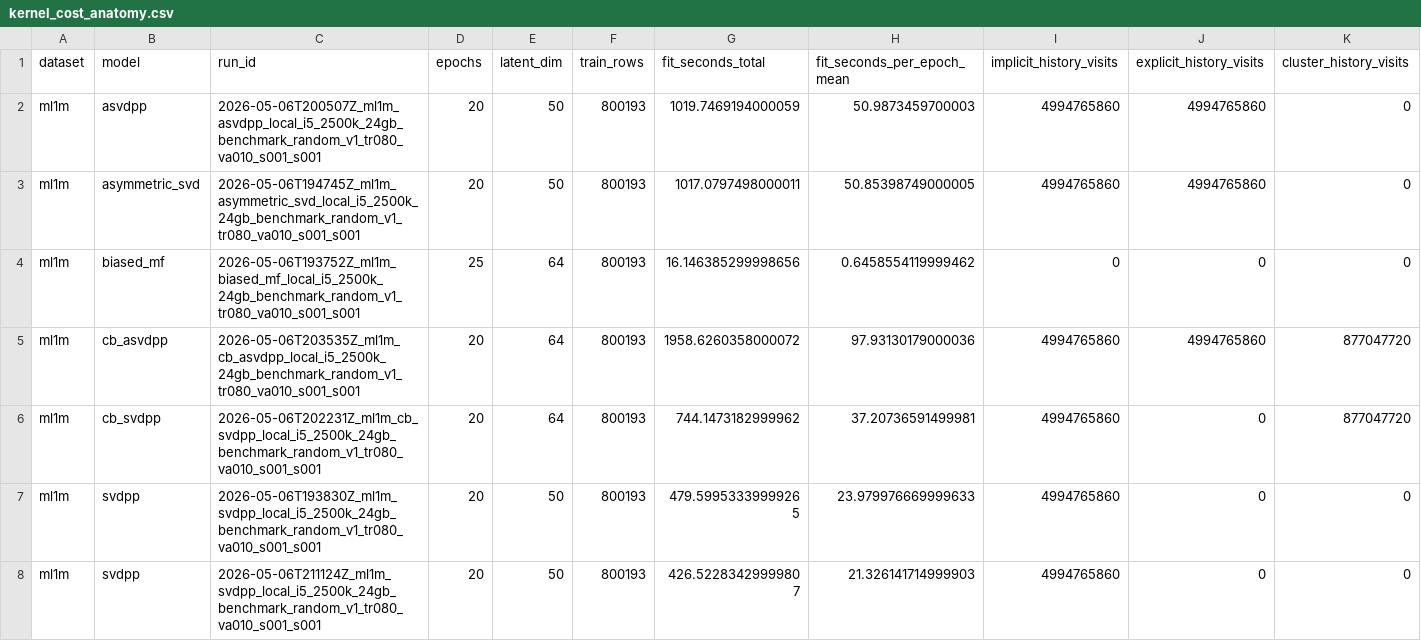
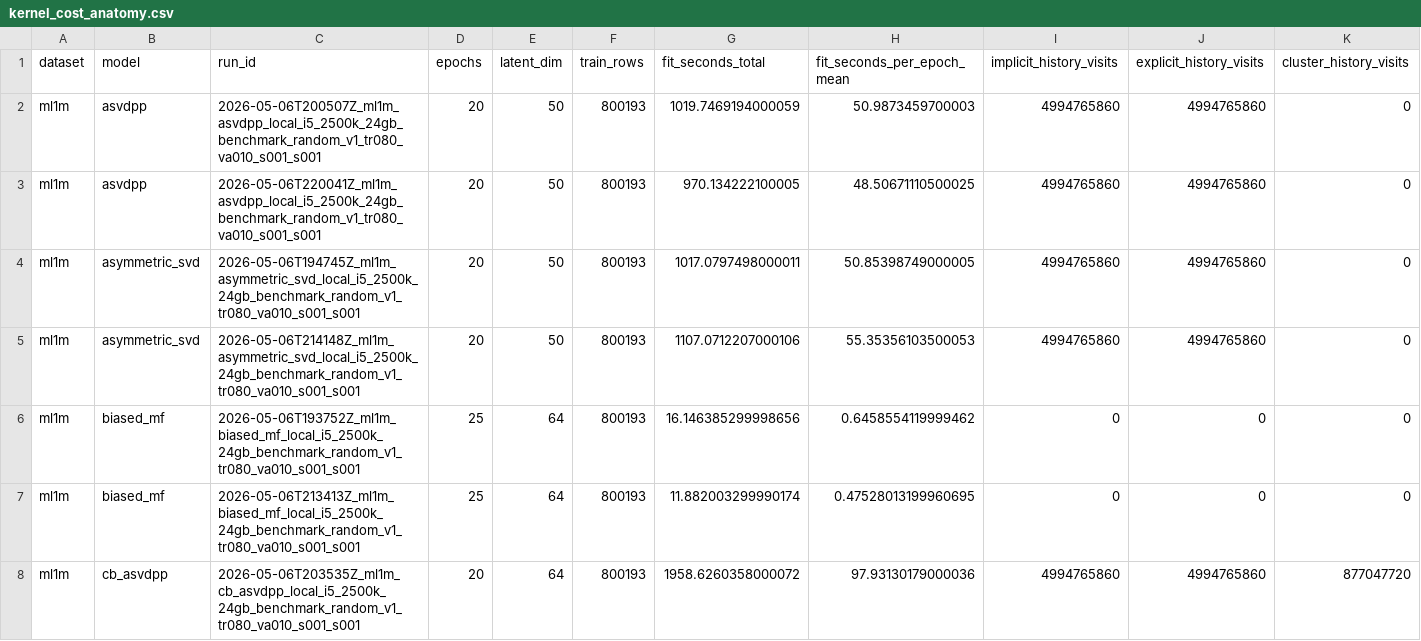
Before and after one commit to vegscript/cb-svdpp, a CSV file: artifacts/reports/kernel_cost_anatomy.csv, drawn as a sheet; only a part is shown; the shorter side is filled out with more unchanged rows; rows hold the shown columns only; the diff covers the shown part only; the diff names each change by its address in the sheet, - before the commit and + after, or states it on an @@ line.

```diff
--- a/artifacts/reports/kernel_cost_anatomy.csv
+++ b/artifacts/reports/kernel_cost_anatomy.csv
+row 3: ml1m | asvdpp | 2026-05-06T220041Z_ml1m_asvdpp_local_i5_2500k_24gb_benchmark_random_v1_tr080_va010_s001_s001 | 20 | 50 | 800193 | 970.134222100005 | 48.50671110500025 | 4994765860 | 4994765860 | 0
+row 5: ml1m | asymmetric_svd | 2026-05-06T214148Z_ml1m_asymmetric_svd_local_i5_2500k_24gb_benchmark_random_v1_tr080_va010_s001_s001 | 20 | 50 | 800193 | 1107.0712207000106 | 55.35356103500053 | 4994765860 | 4994765860 | 0
+row 7: ml1m | biased_mf | 2026-05-06T213413Z_ml1m_biased_mf_local_i5_2500k_24gb_benchmark_random_v1_tr080_va010_s001_s001 | 25 | 64 | 800193 | 11.882003299990174 | 0.47528013199960695 | 0 | 0 | 0
```
Also changed, not shown: 3 added rows elsewhere in this file, artifacts/reports/performance_hotspots.csv, 2 other files.
